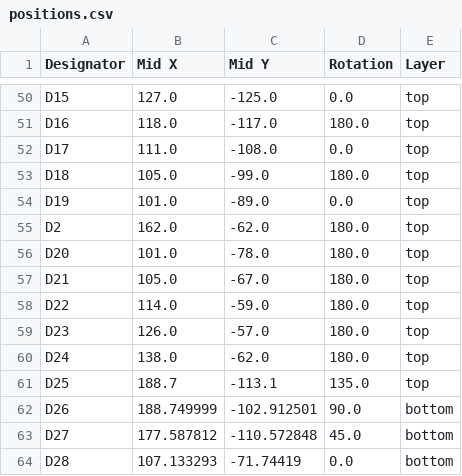
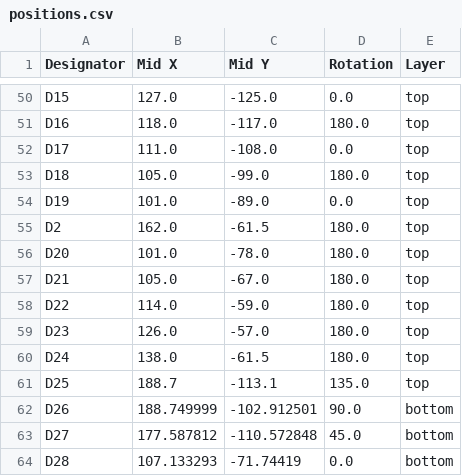
Before and after one commit to rowr111/blinky-badge-light, a CSV file: hardware/KiCad/blinky_badge_light/production/positions.csv, drawn as a sheet; only a part is shown, gaps mark what is left out; the diff covers the shown part only.

Commit message:
production files for v3

```diff
--- a/hardware/KiCad/blinky_badge_light/production/positions.csv
+++ b/hardware/KiCad/blinky_badge_light/production/positions.csv
@@ -54,3 +54,3 @@ D18,105.0,-99.0,180.0,top
 D19,101.0,-89.0,0.0,top
-D2,162.0,-62.0,180.0,top
+D2,162.0,-61.5,180.0,top
 D20,101.0,-78.0,180.0,top
@@ -59,3 +59,3 @@ D22,114.0,-59.0,180.0,top
 D23,126.0,-57.0,180.0,top
-D24,138.0,-62.0,180.0,top
+D24,138.0,-61.5,180.0,top
 D25,188.7,-113.1,135.0,top
```
Also changed, not shown: 2 added rows and 5 edited cells elsewhere in this file, hardware/KiCad/blinky_badge_light/production/bom.csv, hardware/KiCad/blinky_badge_light/production/designators.csv, 5 other files.
